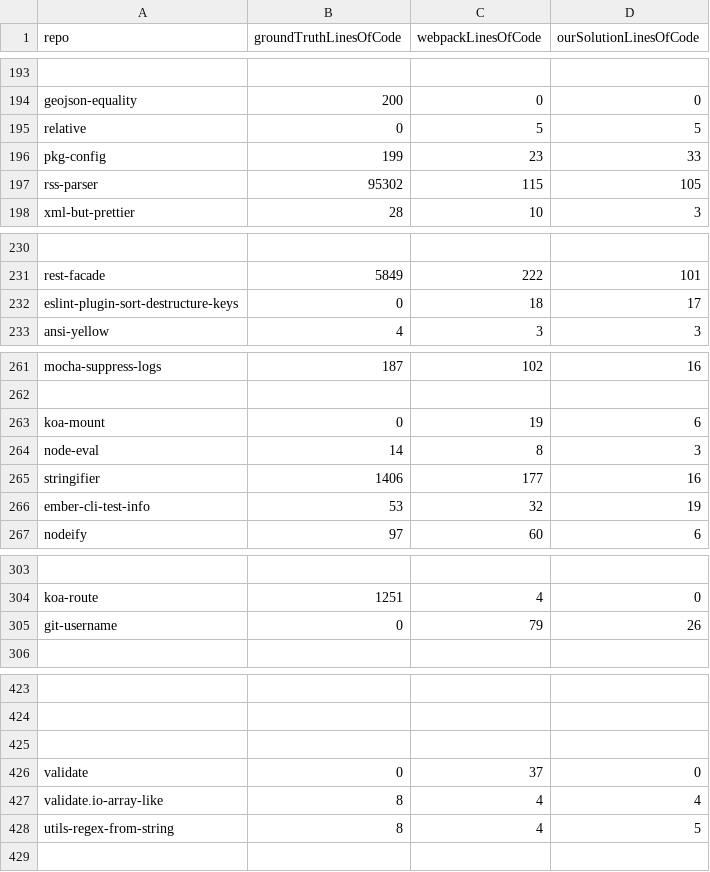
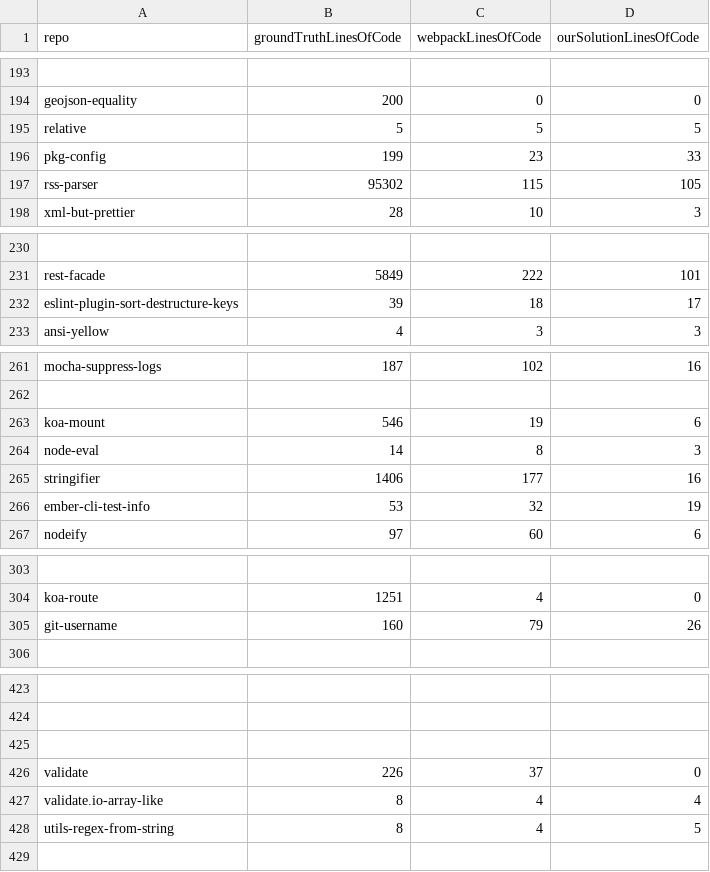
Before and after one commit to chrisvrose/safeImport, a CSV file: rq3_output.csv, drawn as a sheet; only a part is shown, gaps mark what is left out; the diff covers the shown part only; the diff names each change by its address in the sheet, - before the commit and + after, or states it on an @@ line.

```diff
--- a/rq3_output.csv
+++ b/rq3_output.csv
-B195 (groundTruthLinesOfCode): 0
+B195 (groundTruthLinesOfCode): 5
-B232 (groundTruthLinesOfCode): 0
+B232 (groundTruthLinesOfCode): 39
-B263 (groundTruthLinesOfCode): 0
+B263 (groundTruthLinesOfCode): 546
-B305 (groundTruthLinesOfCode): 0
+B305 (groundTruthLinesOfCode): 160
-B426 (groundTruthLinesOfCode): 0
+B426 (groundTruthLinesOfCode): 226
```
Also changed, not shown: 19 edited cells elsewhere in this file.
